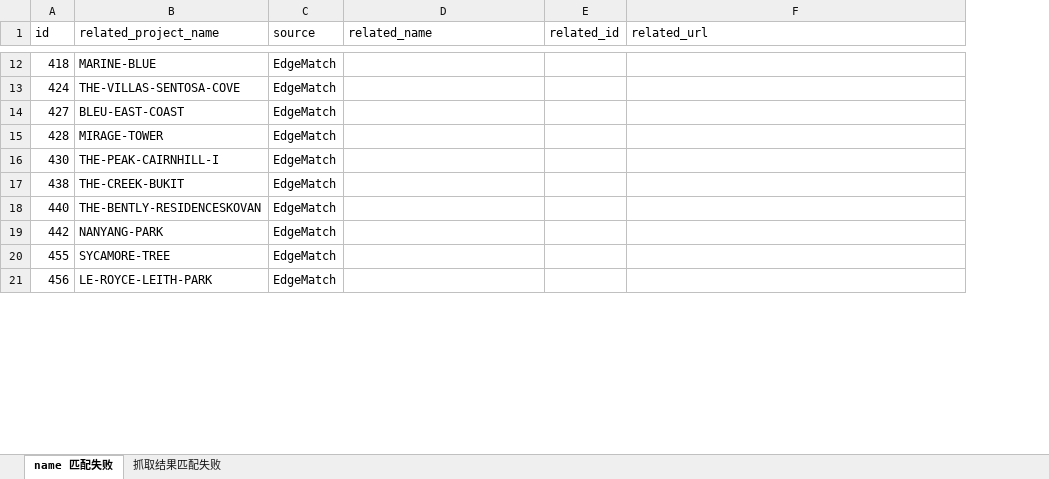
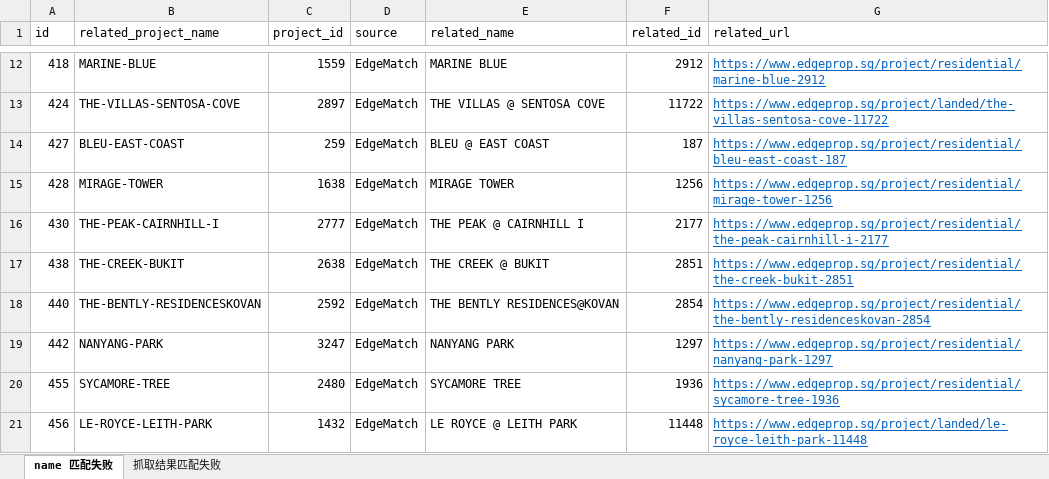
Before and after one commit to myy6126/poi, an Excel workbook: src/excel/12-07匹配失败结果.xlsx, sheet name 匹配失败, drawn as a sheet; only a part is shown, gaps mark what is left out; values as stored, in another font and other column widths than the file's, no borders; addresses are those after the commit; the diff covers the shown part only; the diff names each change by its address in the sheet, - before the commit and + after, or states it on an @@ line.

```diff
--- a/src/excel/12-07匹配失败结果.xlsx (sheet name 匹配失败)
+++ b/src/excel/12-07匹配失败结果.xlsx (sheet name 匹配失败)
+column C (project_id), rows 12-21: 1559 | 2897 | 259 | 1638 | 2777 | 2638 | 2592 | 3247 | 2480 | 1432
-E12 (related_name): (empty)
+E12 (related_name): MARINE BLUE
-F12 (related_id): (empty)
+F12 (related_id): 2912
-G12 (related_url): (empty)
+G12 (related_url): https://www.edgeprop.sg/project/residential/marine-blue-2912
-E13 (related_name): (empty)
+E13 (related_name): THE VILLAS @ SENTOSA COVE
-F13 (related_id): (empty)
+F13 (related_id): 11722
-G13 (related_url): (empty)
+G13 (related_url): https://www.edgeprop.sg/project/landed/the-villas-sentosa-cove-11722
-E14 (related_name): (empty)
+E14 (related_name): BLEU @ EAST COAST
-F14 (related_id): (empty)
+F14 (related_id): 187
-G14 (related_url): (empty)
+G14 (related_url): https://www.edgeprop.sg/project/residential/bleu-east-coast-187
-E15 (related_name): (empty)
+E15 (related_name): MIRAGE TOWER
-F15 (related_id): (empty)
+F15 (related_id): 1256
-G15 (related_url): (empty)
+G15 (related_url): https://www.edgeprop.sg/project/residential/mirage-tower-1256
-E16 (related_name): (empty)
+E16 (related_name): THE PEAK @ CAIRNHILL I
-F16 (related_id): (empty)
+F16 (related_id): 2177
-G16 (related_url): (empty)
+G16 (related_url): https://www.edgeprop.sg/project/residential/the-peak-cairnhill-i-2177
-E17 (related_name): (empty)
+E17 (related_name): THE CREEK @ BUKIT
-F17 (related_id): (empty)
+F17 (related_id): 2851
-G17 (related_url): (empty)
+G17 (related_url): https://www.edgeprop.sg/project/residential/the-creek-bukit-2851
-E18 (related_name): (empty)
+E18 (related_name): THE BENTLY RESIDENCES@KOVAN
-F18 (related_id): (empty)
+F18 (related_id): 2854
-G18 (related_url): (empty)
+G18 (related_url): https://www.edgeprop.sg/project/residential/the-bently-residenceskovan-2854
-E19 (related_name): (empty)
+E19 (related_name): NANYANG PARK
-F19 (related_id): (empty)
+F19 (related_id): 1297
-G19 (related_url): (empty)
+G19 (related_url): https://www.edgeprop.sg/project/residential/nanyang-park-1297
-E20 (related_name): (empty)
+E20 (related_name): SYCAMORE TREE
-F20 (related_id): (empty)
+F20 (related_id): 1936
-G20 (related_url): (empty)
+G20 (related_url): https://www.edgeprop.sg/project/residential/sycamore-tree-1936
-E21 (related_name): (empty)
+E21 (related_name): LE ROYCE @ LEITH PARK
-F21 (related_id): (empty)
+F21 (related_id): 11448
-G21 (related_url): (empty)
+G21 (related_url): https://www.edgeprop.sg/project/landed/le-royce-leith-park-11448
```
Also changed, not shown: 137 edited cells elsewhere in this sheet, sheet 抓取结果匹配失败, 3 other files.
